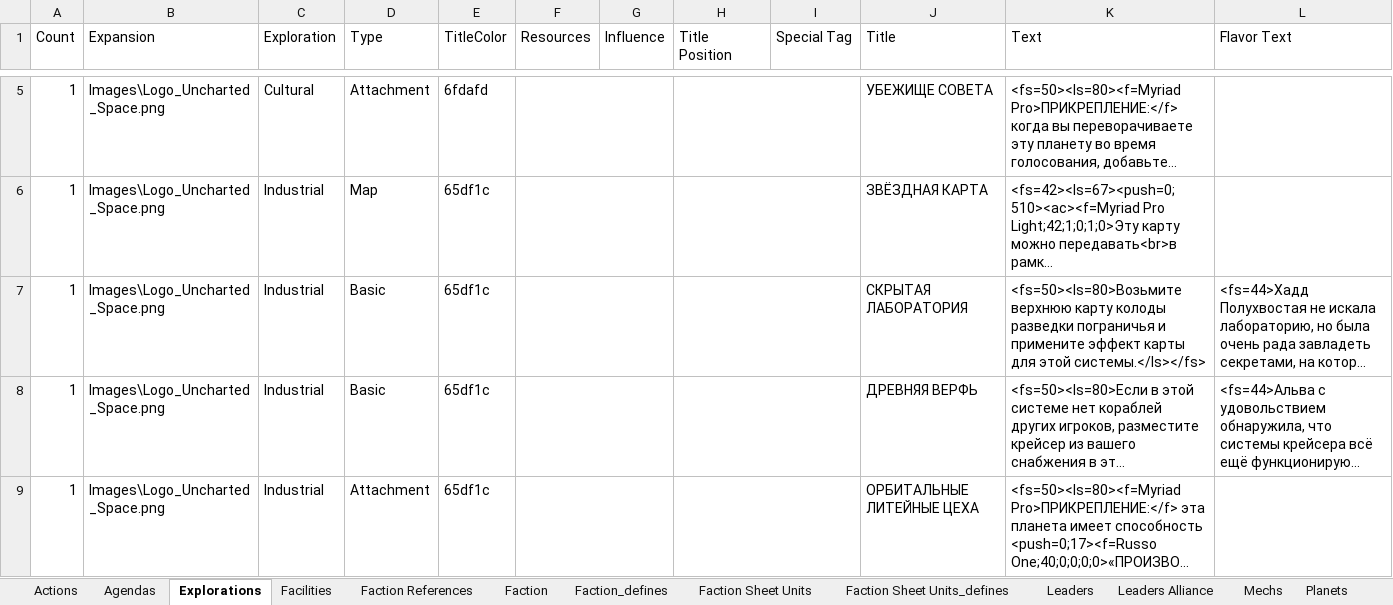
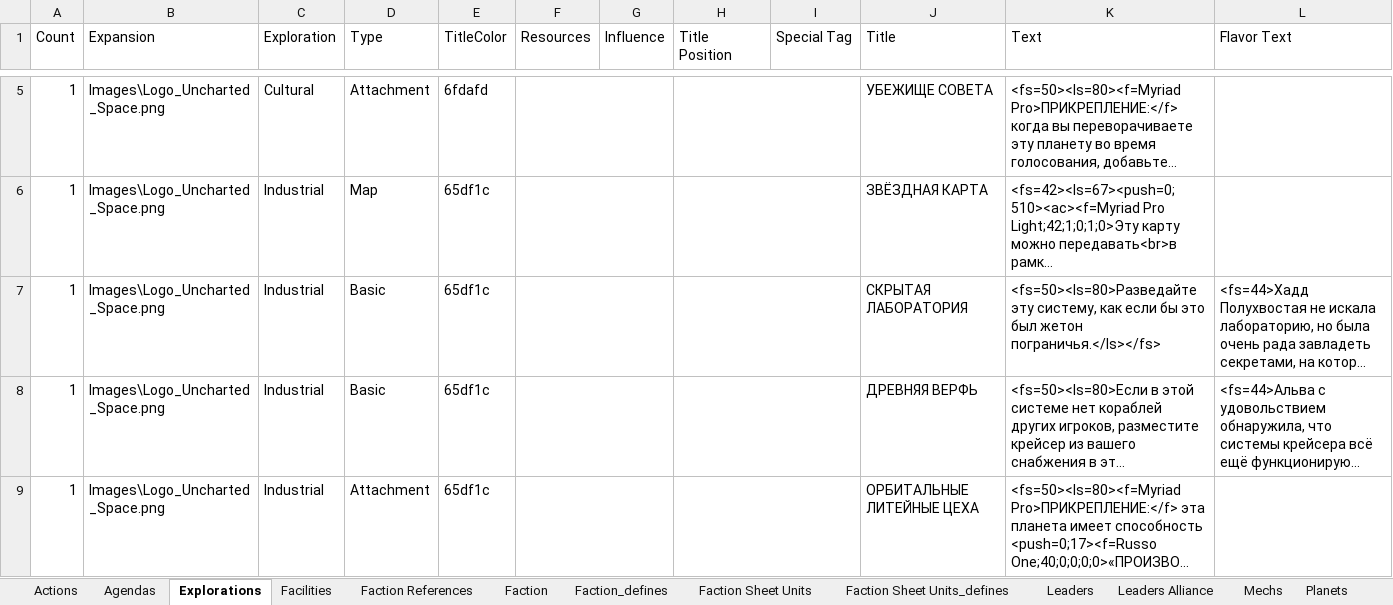
Before and after one commit to ZhenjaMax/TI4Templates, an Excel workbook: Template_Data.xlsx, sheet Explorations, drawn as a sheet; only a part is shown, gaps mark what is left out; long unchanged cells end in …; values as stored, in another font and other column widths than the file's, no borders; the diff names each change by its address in the sheet, - before the commit and + after, or states it on an @@ line.

```diff
--- a/Template_Data.xlsx (sheet Explorations)
+++ b/Template_Data.xlsx (sheet Explorations)
-K7 (Text): <fs=50><ls=80>Возьмите верхнюю карту колоды разведки пограничья и примените эффект карты для этой системы.</ls></fs>
+K7 (Text): <fs=50><ls=80>Разведайте эту систему, как если бы это был жетон пограничья.</ls></fs>
```
Also changed, not shown: 26 other files.
